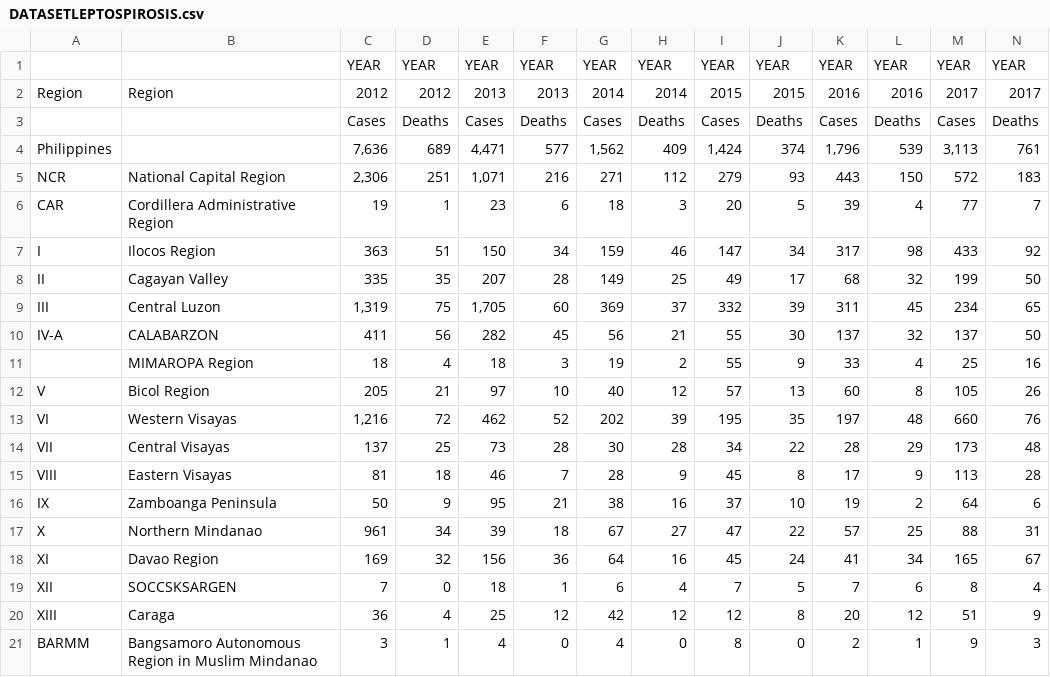
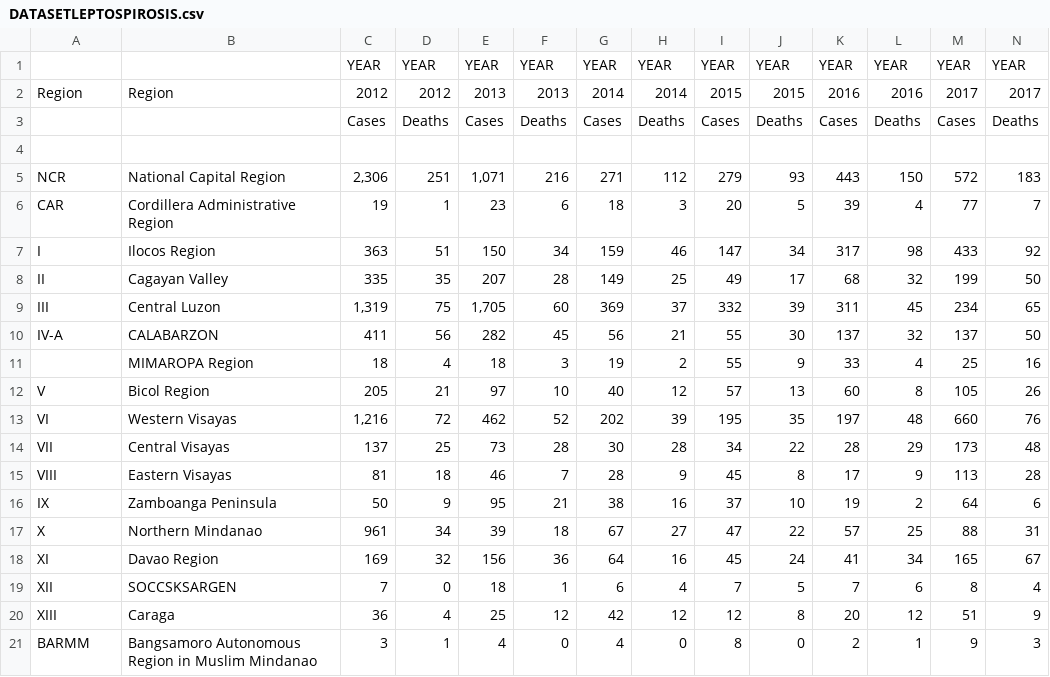
Before and after one commit to jomspogi18/ELECTIVESLAB, a CSV file: DATASETLEPTOSPIROSIS.csv, drawn as a sheet; only a part is shown; rows hold the shown columns only; the diff names each change by its address in the sheet, - before the commit and + after, or states it on an @@ line.

Commit message:
Add files via upload

```diff
--- a/DATASETLEPTOSPIROSIS.csv
+++ b/DATASETLEPTOSPIROSIS.csv
-row 4: Philippines |  | 7,636 | 689 | 4,471 | 577 | 1,562 | 409 | 1,424 | 374 | 1,796 | 539 | 3,113 | 761
+row 4: (empty)
```
